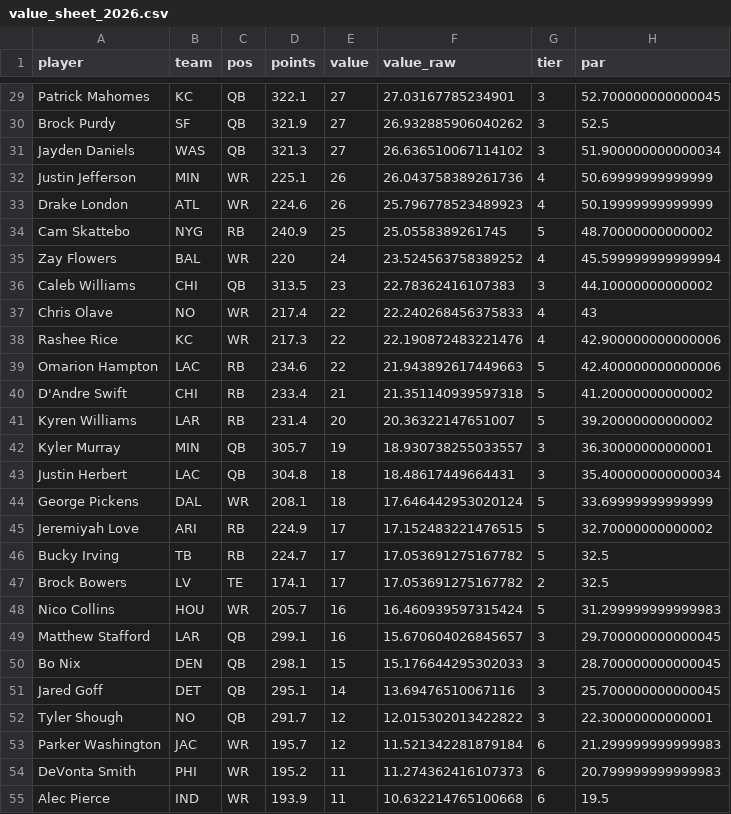
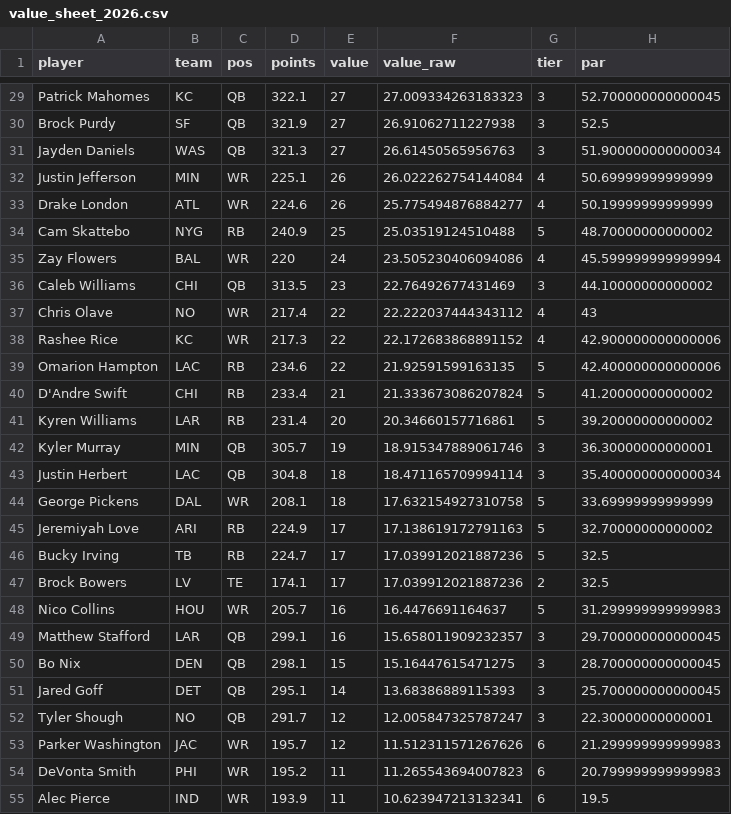
Before and after one commit to mikemartin/fantasy-football-auction-optimizer, a CSV file: data/value_sheet_2026.csv, drawn as a sheet; only a part is shown, gaps mark what is left out; the diff covers the shown part only; the diff names each change by its address in the sheet, - before the commit and + after, or states it on an @@ line.

```diff
--- a/data/value_sheet_2026.csv
+++ b/data/value_sheet_2026.csv
-F29 (value_raw): 27.03167785234901
+F29 (value_raw): 27.009334263183323
-F30 (value_raw): 26.932885906040262
+F30 (value_raw): 26.91062711227938
-F31 (value_raw): 26.636510067114102
+F31 (value_raw): 26.61450565956763
-F32 (value_raw): 26.043758389261736
+F32 (value_raw): 26.022262754144084
-F33 (value_raw): 25.796778523489923
+F33 (value_raw): 25.775494876884277
-F34 (value_raw): 25.0558389261745
+F34 (value_raw): 25.03519124510488
-F35 (value_raw): 23.524563758389252
+F35 (value_raw): 23.505230406094086
-F36 (value_raw): 22.78362416107383
+F36 (value_raw): 22.76492677431469
-F37 (value_raw): 22.240268456375833
+F37 (value_raw): 22.222037444343112
-F38 (value_raw): 22.190872483221476
+F38 (value_raw): 22.172683868891152
-F39 (value_raw): 21.943892617449663
+F39 (value_raw): 21.92591599163135
-F40 (value_raw): 21.351140939597318
+F40 (value_raw): 21.333673086207824
-F41 (value_raw): 20.36322147651007
+F41 (value_raw): 20.34660157716861
-F42 (value_raw): 18.930738255033557
+F42 (value_raw): 18.915347889061746
-F43 (value_raw): 18.48617449664431
+F43 (value_raw): 18.471165709994114
-F44 (value_raw): 17.646442953020124
+F44 (value_raw): 17.632154927310758
-F45 (value_raw): 17.152483221476515
+F45 (value_raw): 17.138619172791163
-F46:F47 (value_raw): 17.053691275167782
+F46:F47 (value_raw): 17.039912021887236
-F48 (value_raw): 16.460939597315424
+F48 (value_raw): 16.4476691164637
-F49 (value_raw): 15.670604026845657
+F49 (value_raw): 15.658011909232357
-F50 (value_raw): 15.176644295302033
+F50 (value_raw): 15.16447615471275
-F51 (value_raw): 13.69476510067116
+F51 (value_raw): 13.68386889115393
-F52 (value_raw): 12.015302013422822
+F52 (value_raw): 12.005847325787247
-F53 (value_raw): 11.521342281879184
+F53 (value_raw): 11.512311571267626
-F54 (value_raw): 11.274362416107373
+F54 (value_raw): 11.265543694007823
-F55 (value_raw): 10.632214765100668
+F55 (value_raw): 10.623947213132341
```
Also changed, not shown: 1 added row, 1 removed row and 56 edited cells elsewhere in this file, data/projections_raw_2026.csv, 1 other file.
